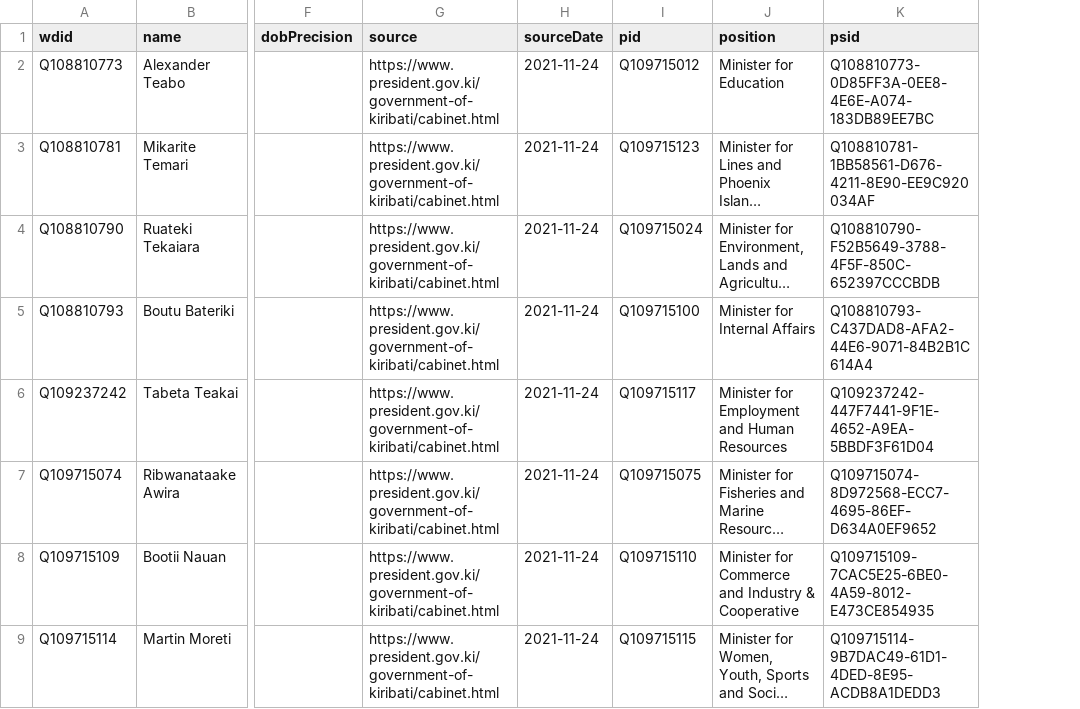
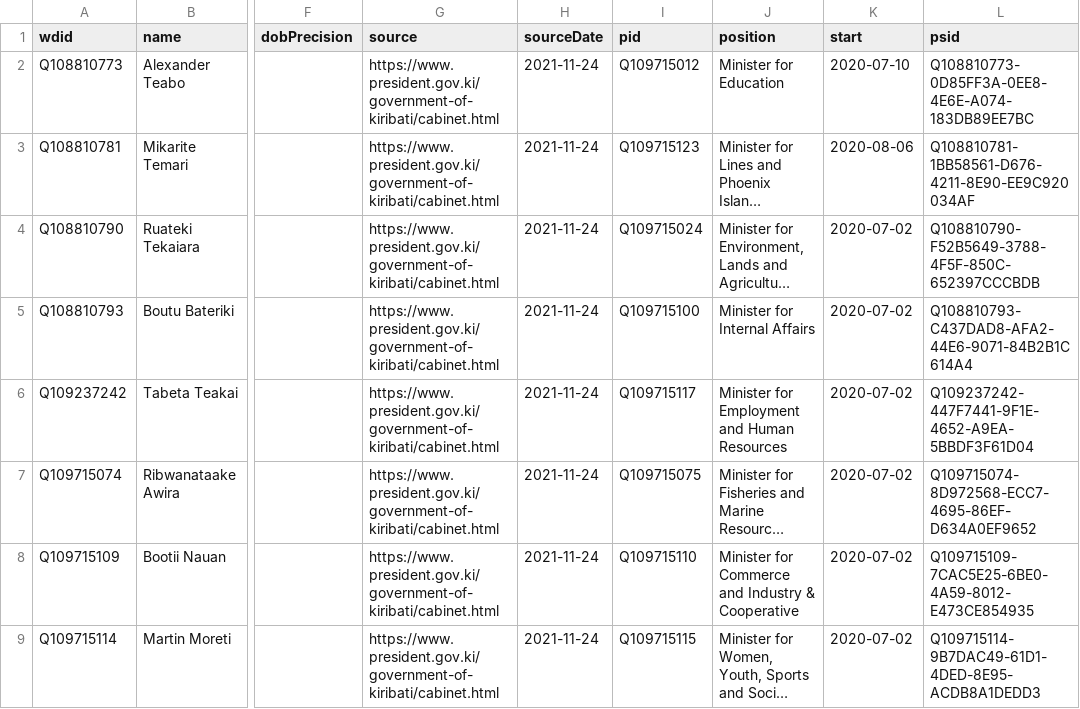
Before and after one commit to every-politician-scrapers/kiribati-ministers, a CSV file: data/wikidata.csv, drawn as a sheet; only a part is shown, gaps mark what is left out; long unchanged cells end in …; the diff names each change by its address in the sheet, - before the commit and + after, or states it on an @@ line.

Commit message:
Compare external sources to Wikidata

```diff
--- a/data/wikidata.csv
+++ b/data/wikidata.csv
+column K (start), rows 2-9: 2020-07-10 | 2020-08-06 | 2020-07-02 | 2020-07-02 | 2020-07-02 | 2020-07-02 | 2020-07-02 | 2020-07-02
```
